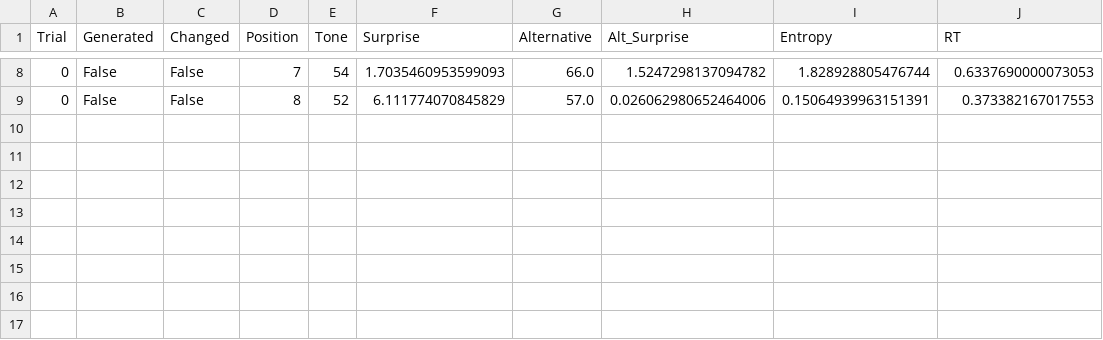
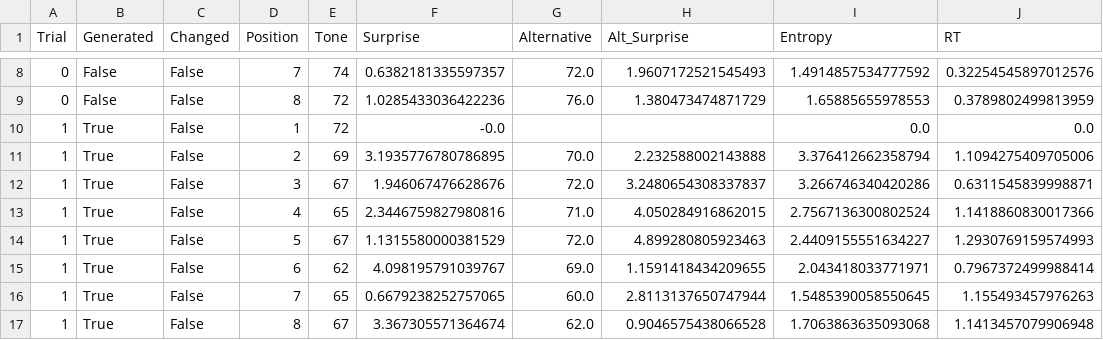
Before and after one commit to antonprins2001/ExperimentalMethods3, a CSV file: em3_project/data/999_trial_data.csv, drawn as a sheet; only a part is shown, gaps mark what is left out; the diff covers the shown part only.

```diff
--- a/em3_project/data/999_trial_data.csv
+++ b/em3_project/data/999_trial_data.csv
@@ -8,2 +8,10 @@ Trial,Generated,Changed,Position,Tone,Surprise,Alternative,Alt_Surprise,Entropy,
-0,False,False,7,54,1.7035460953599093,66.0,1.5247298137094782,1.828928805476744,0.6337690000073053
-0,False,False,8,52,6.111774070845829,57.0,0.026062980652464006,0.15064939963151391,0.373382167017553
+0,False,False,7,74,0.6382181335597357,72.0,1.9607172521545493,1.4914857534777592,0.32254545897012576
+0,False,False,8,72,1.0285433036422236,76.0,1.380473474871729,1.65885655978553,0.3789802499813959
+1,True,False,1,72,-0.0,,,0.0,0.0
+1,True,False,2,69,3.1935776780786895,70.0,2.232588002143888,3.376412662358794,1.1094275409705006
+1,True,False,3,67,1.946067476628676,72.0,3.2480654308337837,3.266746340420286,0.6311545839998871
+1,True,False,4,65,2.3446759827980816,71.0,4.050284916862015,2.7567136300802524,1.1418860830017366
+1,True,False,5,67,1.1315580000381529,72.0,4.899280805923463,2.4409155551634227,1.2930769159574993
+1,True,False,6,62,4.098195791039767,69.0,1.1591418434209655,2.043418033771971,0.7967372499988414
+1,True,False,7,65,0.6679238252757065,60.0,2.8113137650747944,1.5485390058550645,1.155493457976263
+1,True,False,8,67,3.367305571364674,62.0,0.9046575438066528,1.7063863635093068,1.1413457079906948
```
Also changed, not shown: 29 edited cells elsewhere in this file, 3 other files.
